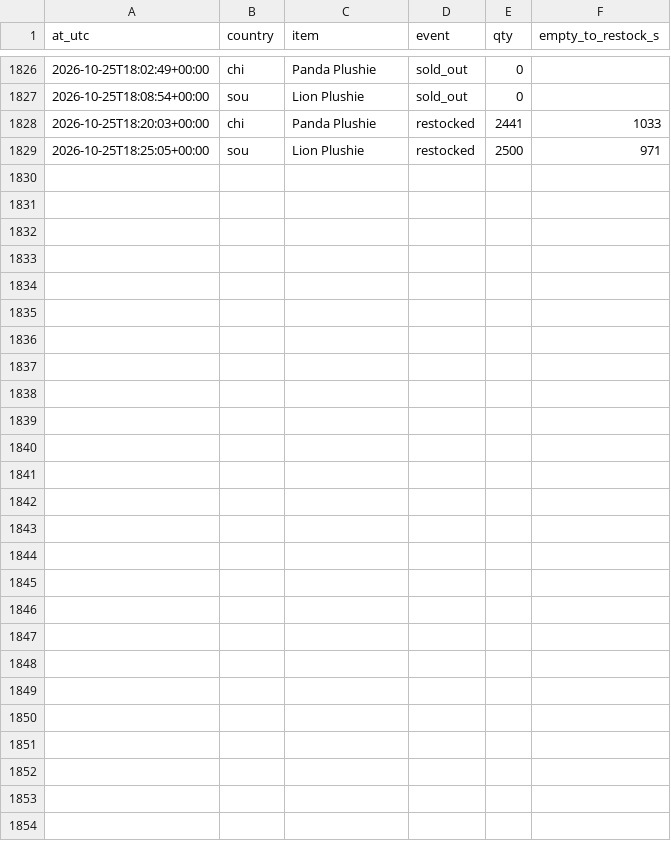
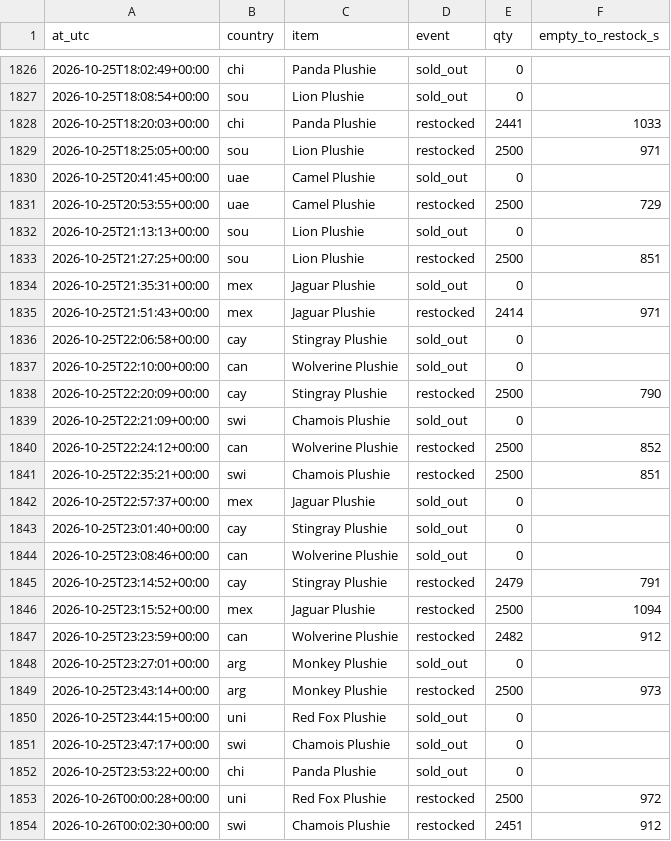
Before and after one commit to SamyAridhan/TornHansBot, a CSV file: logs/restocks.csv, drawn as a sheet; only a part is shown, gaps mark what is left out.

```diff
--- a/logs/restocks.csv
+++ b/logs/restocks.csv
@@ -1829 +1829,26 @@ at_utc,country,item,event,qty,empty_to_restock_s
 2026-10-25T18:25:05+00:00,sou,Lion Plushie,restocked,2500,971
+2026-10-25T20:41:45+00:00,uae,Camel Plushie,sold_out,0,
+2026-10-25T20:53:55+00:00,uae,Camel Plushie,restocked,2500,729
+2026-10-25T21:13:13+00:00,sou,Lion Plushie,sold_out,0,
+2026-10-25T21:27:25+00:00,sou,Lion Plushie,restocked,2500,851
+2026-10-25T21:35:31+00:00,mex,Jaguar Plushie,sold_out,0,
+2026-10-25T21:51:43+00:00,mex,Jaguar Plushie,restocked,2414,971
+2026-10-25T22:06:58+00:00,cay,Stingray Plushie,sold_out,0,
+2026-10-25T22:10:00+00:00,can,Wolverine Plushie,sold_out,0,
+2026-10-25T22:20:09+00:00,cay,Stingray Plushie,restocked,2500,790
+2026-10-25T22:21:09+00:00,swi,Chamois Plushie,sold_out,0,
+2026-10-25T22:24:12+00:00,can,Wolverine Plushie,restocked,2500,852
+2026-10-25T22:35:21+00:00,swi,Chamois Plushie,restocked,2500,851
+2026-10-25T22:57:37+00:00,mex,Jaguar Plushie,sold_out,0,
+2026-10-25T23:01:40+00:00,cay,Stingray Plushie,sold_out,0,
+2026-10-25T23:08:46+00:00,can,Wolverine Plushie,sold_out,0,
+2026-10-25T23:14:52+00:00,cay,Stingray Plushie,restocked,2479,791
+2026-10-25T23:15:52+00:00,mex,Jaguar Plushie,restocked,2500,1094
+2026-10-25T23:23:59+00:00,can,Wolverine Plushie,restocked,2482,912
+2026-10-25T23:27:01+00:00,arg,Monkey Plushie,sold_out,0,
+2026-10-25T23:43:14+00:00,arg,Monkey Plushie,restocked,2500,973
+2026-10-25T23:44:15+00:00,uni,Red Fox Plushie,sold_out,0,
+2026-10-25T23:47:17+00:00,swi,Chamois Plushie,sold_out,0,
+2026-10-25T23:53:22+00:00,chi,Panda Plushie,sold_out,0,
+2026-10-26T00:00:28+00:00,uni,Red Fox Plushie,restocked,2500,972
+2026-10-26T00:02:30+00:00,swi,Chamois Plushie,restocked,2451,912
```
